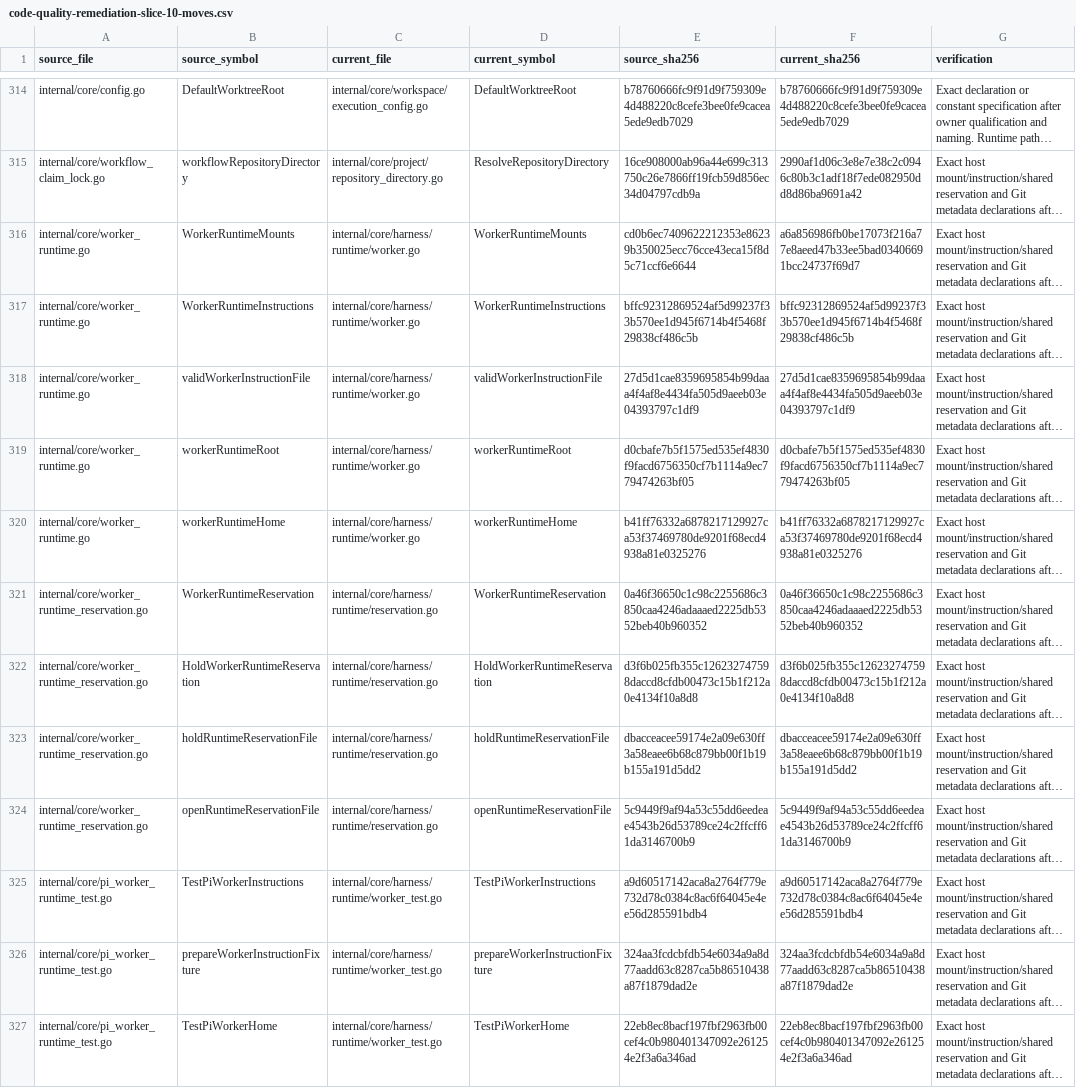
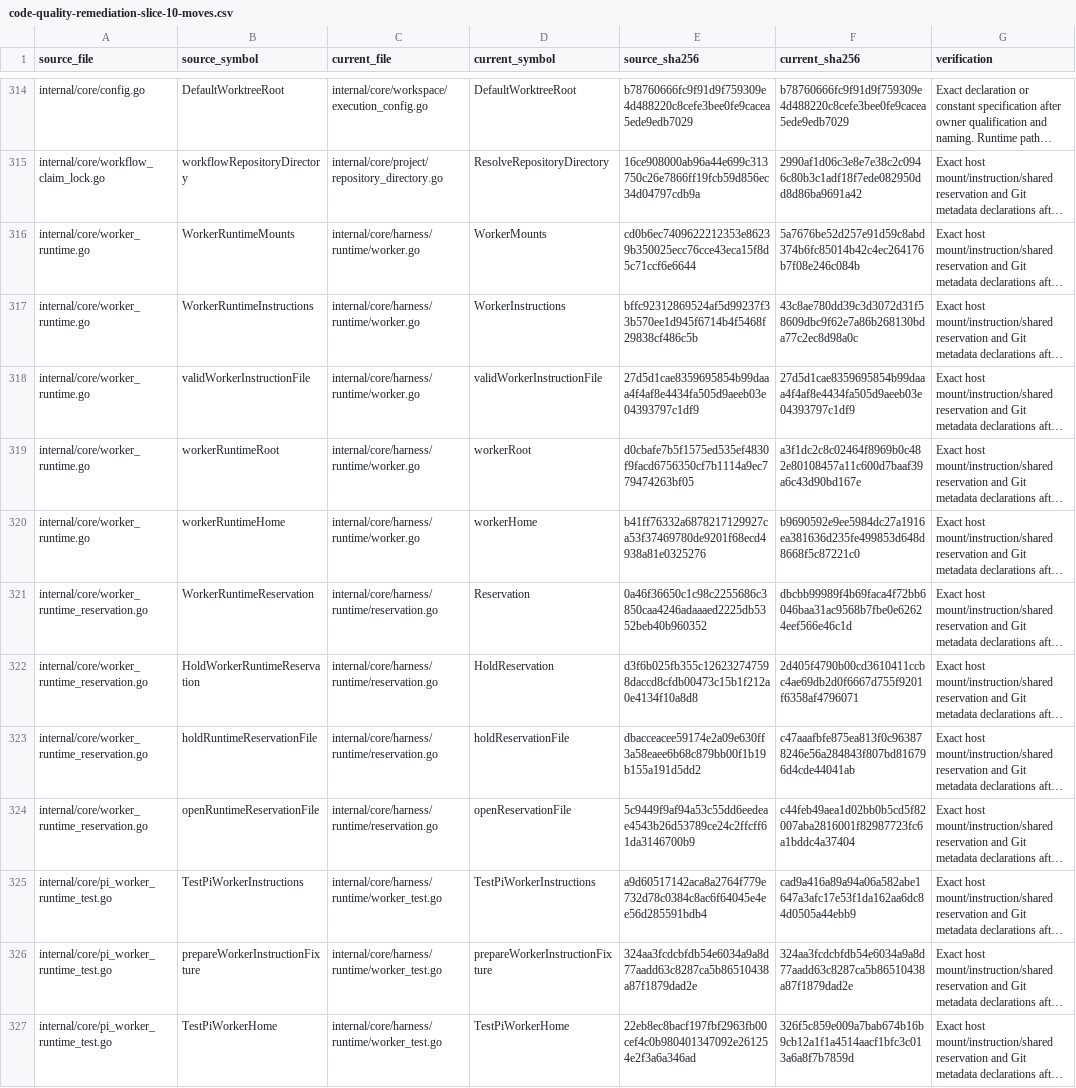
Before and after one commit to adrianpk/chr, a CSV file: ops/default/plan/code-quality-remediation-slice-10-moves.csv, drawn as a sheet; only a part is shown, gaps mark what is left out; long unchanged cells end in …; the diff names each change by its address in the sheet, - before the commit and + after, or states it on an @@ line.

Commit message:
refactor: name worker runtime resources and retain native capacity authority

```diff
--- a/ops/default/plan/code-quality-remediation-slice-10-moves.csv
+++ b/ops/default/plan/code-quality-remediation-slice-10-moves.csv
-D316 (current_symbol): WorkerRuntimeMounts
+D316 (current_symbol): WorkerMounts
-F316 (current_sha256): a6a856986fb0be17073f216a77e8aeed47b33ee5bad03406691bcc24737f69d7
+F316 (current_sha256): 5a7676be52d257e91d59c8abd374b6fc85014b42c4ec264176b7f08e246c084b
-D317 (current_symbol): WorkerRuntimeInstructions
+D317 (current_symbol): WorkerInstructions
-F317 (current_sha256): bffc92312869524af5d99237f33b570ee1d945f6714b4f5468f29838cf486c5b
+F317 (current_sha256): 43c8ae780dd39c3d3072d31f58609dbc9f62e7a86b268130bda77c2ec8d98a0c
-D319 (current_symbol): workerRuntimeRoot
+D319 (current_symbol): workerRoot
-F319 (current_sha256): d0cbafe7b5f1575ed535ef4830f9facd6756350cf7b1114a9ec779474263bf05
+F319 (current_sha256): a3f1dc2c8c02464f8969b0c482e80108457a11c600d7baaf39a6c43d90bd167e
-D320 (current_symbol): workerRuntimeHome
+D320 (current_symbol): workerHome
-F320 (current_sha256): b41ff76332a6878217129927ca53f37469780de9201f68ecd4938a81e0325276
+F320 (current_sha256): b9690592e9ee5984dc27a1916ea381636d235fe499853d648d8668f5c87221c0
-D321 (current_symbol): WorkerRuntimeReservation
+D321 (current_symbol): Reservation
-F321 (current_sha256): 0a46f36650c1c98c2255686c3850caa4246adaaaed2225db5352beb40b960352
+F321 (current_sha256): dbcbb99989f4b69faca4f72bb6046baa31ac9568b7fbe0e62624eef566e46c1d
-D322 (current_symbol): HoldWorkerRuntimeReservation
+D322 (current_symbol): HoldReservation
-F322 (current_sha256): d3f6b025fb355c126232747598daccd8cfdb00473c15b1f212a0e4134f10a8d8
+F322 (current_sha256): 2d405f4790b00cd3610411ccbc4ae69db2d0f6667d755f9201f6358af4796071
-D323 (current_symbol): holdRuntimeReservationFile
+D323 (current_symbol): holdReservationFile
-F323 (current_sha256): dbacceacee59174e2a09e630ff3a58eaee6b68c879bb00f1b19b155a191d5dd2
+F323 (current_sha256): c47aaafbfe875ea813f0c963878246e56a284843f807bd816796d4cde44041ab
-D324 (current_symbol): openRuntimeReservationFile
+D324 (current_symbol): openReservationFile
-F324 (current_sha256): 5c9449f9af94a53c55dd6eedeae4543b26d53789ce24c2ffcff61da3146700b9
+F324 (current_sha256): c44feb49aea1d02bb0b5cd5f82007aba2816001f82987723fc6a1bddc4a37404
-F325 (current_sha256): a9d60517142aca8a2764f779e732d78c0384c8ac6f64045e4ee56d285591bdb4
+F325 (current_sha256): cad9a416a89a94a06a582abe1647a3afc17e53f1da162aa6dc84d0505a44ebb9
-F327 (current_sha256): 22eb8ec8bacf197fbf2963fb00cef4c0b980401347092e261254e2f3a6a346ad
+F327 (current_sha256): 326f5c859e009a7bab674b16b9cb12a1f1a4514aacf1bfc3c013a6a8f7b7859d
```
Also changed, not shown: ops/default/plan/code-quality-remediation-core-owners.csv, 9 other files.
